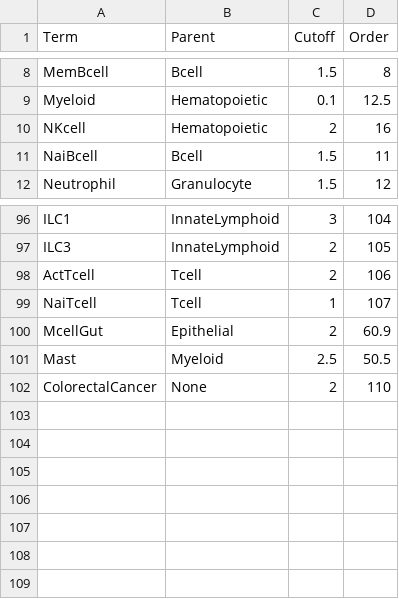
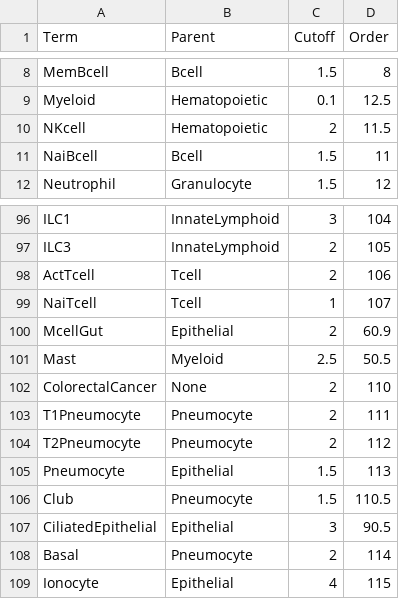
Before and after one commit to bedapub/besca, a TSV file: besca/datasets/genesets/CellNames_scseqCMs6_config.tsv, drawn as a sheet; only a part is shown, gaps mark what is left out.

```diff
--- a/besca/datasets/genesets/CellNames_scseqCMs6_config.tsv
+++ b/besca/datasets/genesets/CellNames_scseqCMs6_config.tsv
@@ -9,3 +9,3 @@ MemBcell	Bcell	1.5	8
 Myeloid	Hematopoietic	0.1	12.5
-NKcell	Hematopoietic	2	16
+NKcell	Hematopoietic	2	11.5
 NaiBcell	Bcell	1.5	11
@@ -102 +102,8 @@ Mast	Myeloid	2.5	50.5
 ColorectalCancer	None	2	110
+T1Pneumocyte	Pneumocyte	2	111
+T2Pneumocyte	Pneumocyte	2	112
+Pneumocyte	Epithelial	1.5	113
+Club	Pneumocyte	1.5	110.5
+CiliatedEpithelial	Epithelial	3	90.5
+Basal	Pneumocyte	2	114
+Ionocyte	Epithelial	4	115
```
Also changed, not shown: besca/datasets/genesets/CellNames_scseqCMs6_config.mouse.tsv, 1 other file.
